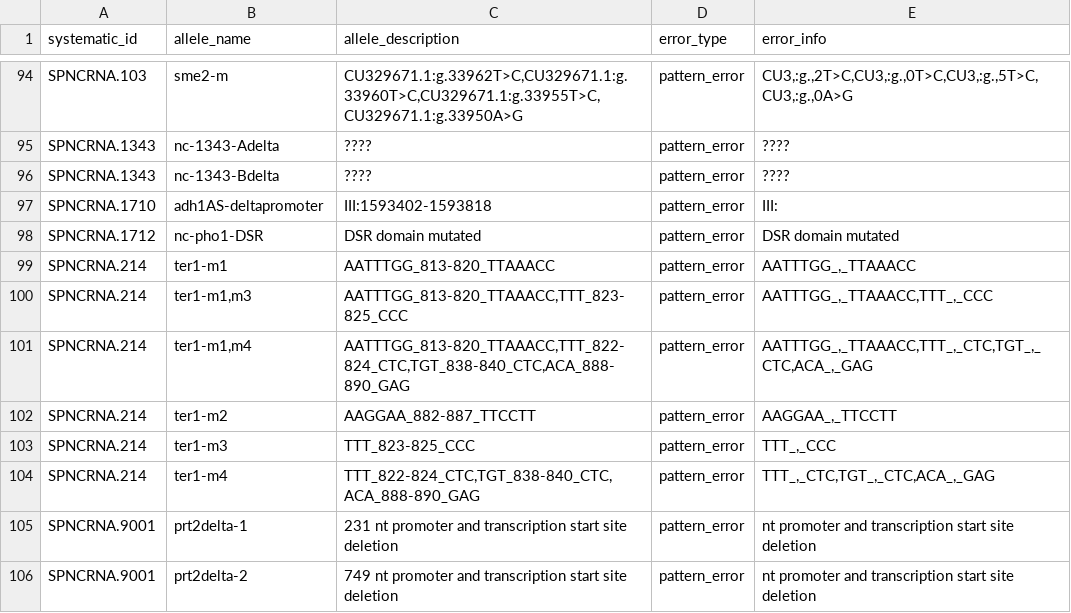
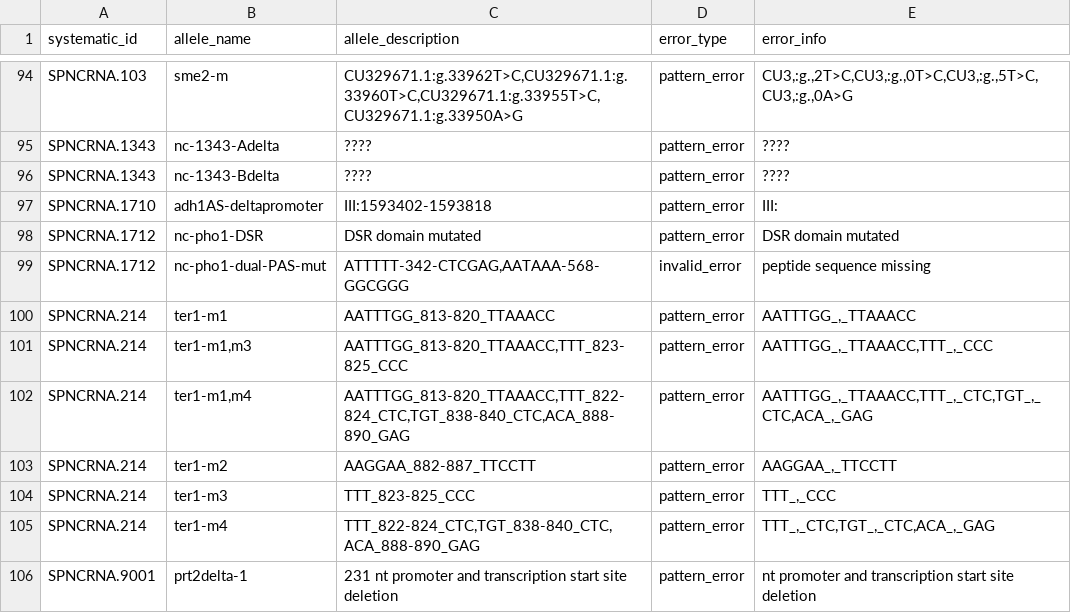
Before and after one commit to pombase/allele_qc, a TSV file: results/allele_cannot_fix_other_errors.tsv, drawn as a sheet; only a part is shown, gaps mark what is left out; the shorter side is filled out with more unchanged rows.

```diff
--- a/results/allele_cannot_fix_other_errors.tsv
+++ b/results/allele_cannot_fix_other_errors.tsv
@@ -98,2 +98,3 @@ SPNCRNA.1710	adh1AS-deltapromoter	III:1593402-1593818	pattern_error	III:
 SPNCRNA.1712	nc-pho1-DSR	DSR domain mutated	pattern_error	DSR domain mutated
+SPNCRNA.1712	nc-pho1-dual-PAS-mut	ATTTTT-342-CTCGAG,AATAAA-568-GGCGGG	invalid_error	peptide sequence missing
 SPNCRNA.214	ter1-m1	AATTTGG_813-820_TTAAACC	pattern_error	AATTTGG_,_TTAAACC
```
Also changed, not shown: data/alleles_pre_format_phaf.tsv, results/allele_cannot_fix_sequence_errors.tsv, 10 other files.
